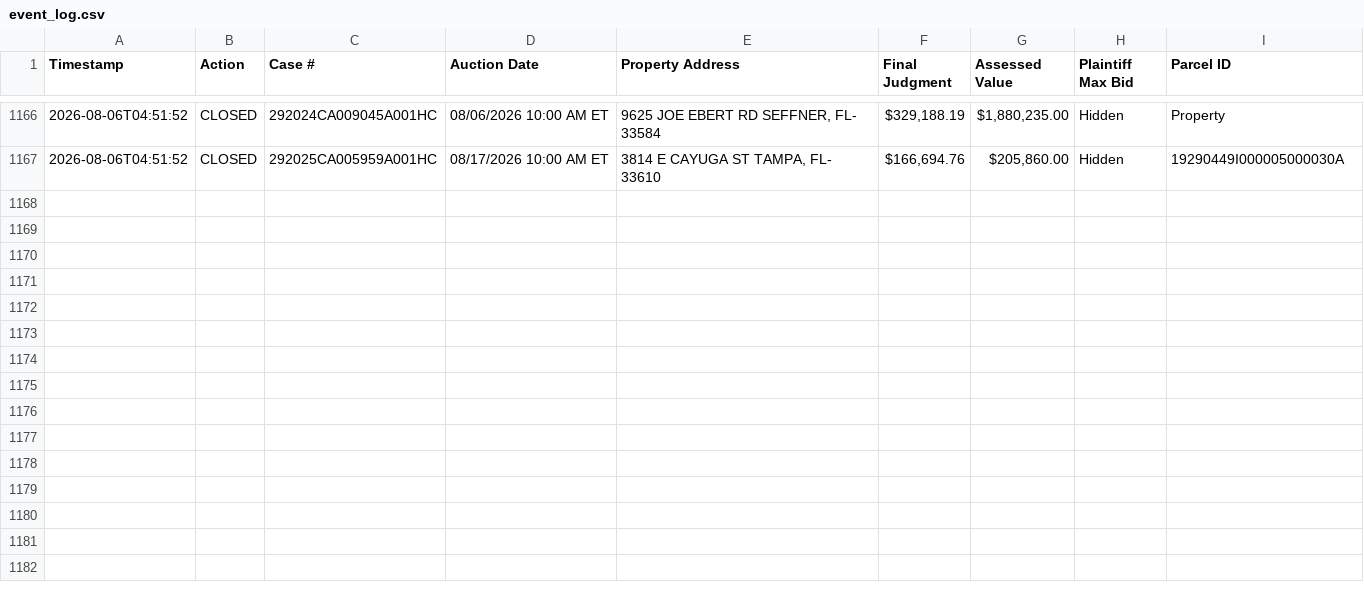
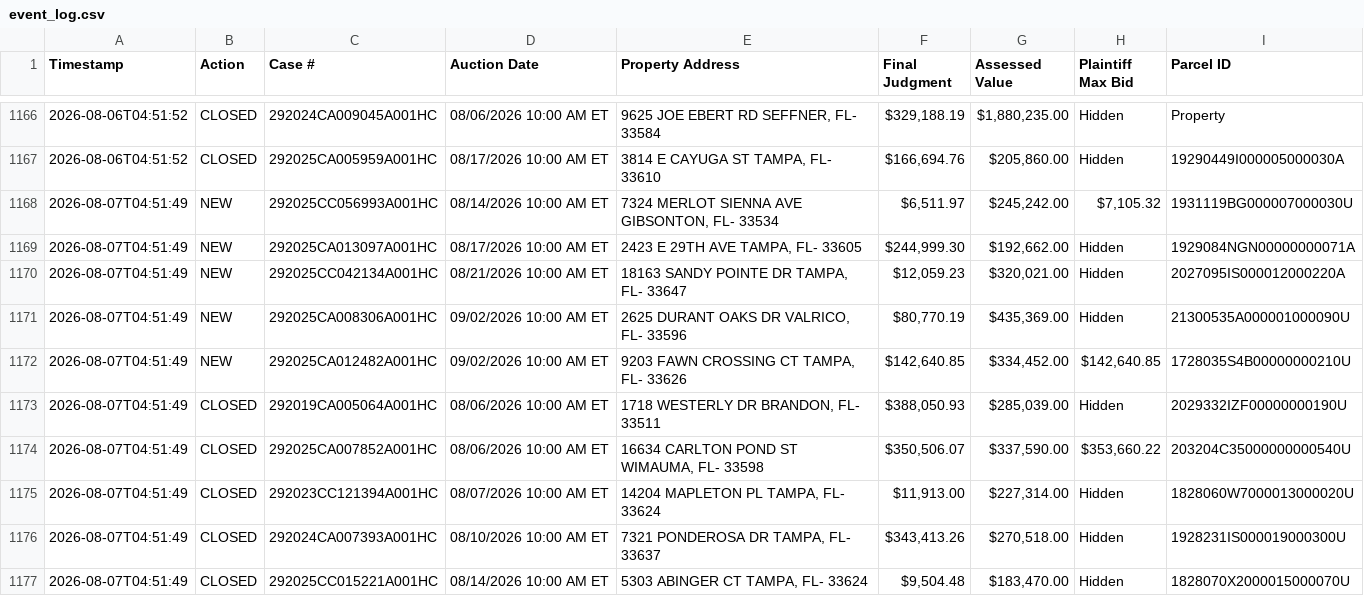
Before and after one commit to figlesias7/realforeclose-hillsborough, a CSV file: data/event_log.csv, drawn as a sheet; only a part is shown, gaps mark what is left out.

```diff
--- a/data/event_log.csv
+++ b/data/event_log.csv
@@ -1167 +1167,11 @@ Timestamp,Action,Case #,Auction Date,Property Address,Final Judgment,Assessed Va
 2026-08-06T04:51:52,CLOSED,292025CA005959A001HC,08/17/2026 10:00 AM ET,"3814 E CAYUGA ST TAMPA, FL- 33610","$166,694.76","$205,860.00",Hidden,19290449I000005000030A
+2026-08-07T04:51:49,NEW,292025CC056993A001HC,08/14/2026 10:00 AM ET,"7324 MERLOT SIENNA AVE GIBSONTON, FL- 33534","$6,511.97","$245,242.00","$7,105.32",1931119BG000007000030U
+2026-08-07T04:51:49,NEW,292025CA013097A001HC,08/17/2026 10:00 AM ET,"2423 E 29TH AVE TAMPA, FL- 33605","$244,999.30","$192,662.00",Hidden,1929084NGN00000000071A
+2026-08-07T04:51:49,NEW,292025CC042134A001HC,08/21/2026 10:00 AM ET,"18163 SANDY POINTE DR TAMPA, FL- 33647","$12,059.23","$320,021.00",Hidden,2027095IS000012000220A
+2026-08-07T04:51:49,NEW,292025CA008306A001HC,09/02/2026 10:00 AM ET,"2625 DURANT OAKS DR VALRICO, FL- 33596","$80,770.19","$435,369.00",Hidden,21300535A000001000090U
+2026-08-07T04:51:49,NEW,292025CA012482A001HC,09/02/2026 10:00 AM ET,"9203 FAWN CROSSING CT TAMPA, FL- 33626","$142,640.85","$334,452.00","$142,640.85",1728035S4B00000000210U
+2026-08-07T04:51:49,CLOSED,292019CA005064A001HC,08/06/2026 10:00 AM ET,"1718 WESTERLY DR BRANDON, FL- 33511","$388,050.93","$285,039.00",Hidden,2029332IZF00000000190U
+2026-08-07T04:51:49,CLOSED,292025CA007852A001HC,08/06/2026 10:00 AM ET,"16634 CARLTON POND ST WIMAUMA, FL- 33598","$350,506.07","$337,590.00","$353,660.22",203204C35000000000540U
+2026-08-07T04:51:49,CLOSED,292023CC121394A001HC,08/07/2026 10:00 AM ET,"14204 MAPLETON PL TAMPA, FL- 33624","$11,913.00","$227,314.00",Hidden,1828060W7000013000020U
+2026-08-07T04:51:49,CLOSED,292024CA007393A001HC,08/10/2026 10:00 AM ET,"7321 PONDEROSA DR TAMPA, FL- 33637","$343,413.26","$270,518.00",Hidden,1928231IS000019000300U
+2026-08-07T04:51:49,CLOSED,292025CC015221A001HC,08/14/2026 10:00 AM ET,"5303 ABINGER CT TAMPA, FL- 33624","$9,504.48","$183,470.00",Hidden,1828070X2000015000070U
```
Also changed, not shown: data/all_seen.csv, 3 other files.
